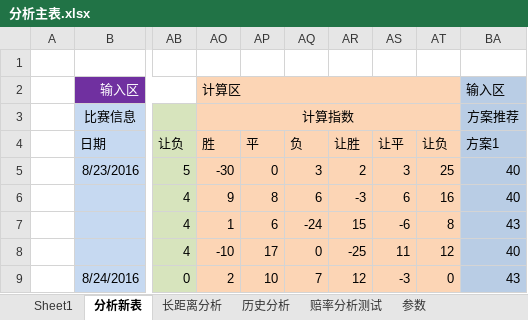
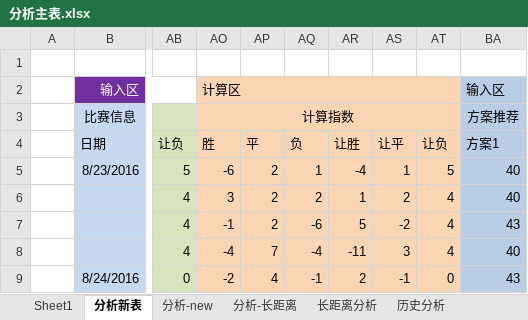
Before and after one commit to sephirothz87/Wtemplate, an Excel workbook: soccer/php/result/analyze/分析主表.xlsx, sheet 分析新表, drawn as a sheet; only a part is shown, gaps mark what is left out; values as stored, in another font and other column widths than the file's, no borders; conditional formats not drawn; the diff covers the shown part only; the diff names each change by its address in the sheet, - before the commit and + after, or states it on an @@ line.

```diff
--- a/soccer/php/result/analyze/分析主表.xlsx (sheet 分析新表)
+++ b/soccer/php/result/analyze/分析主表.xlsx (sheet 分析新表)
+sheet tab: 分析-new
+sheet tab: 分析-长距离
-AO5: -30
+AO5: -6
-AP5: 0
+AP5: 2
-AQ5: 3
+AQ5: 1
-AR5: 2
+AR5: -4
-AS5: 3
+AS5: 1
-AT5: 25
+AT5: 5
-AO6: 9
+AO6: 3
-AP6: 8
+AP6: 2
-AQ6: 6
+AQ6: 2
-AR6: -3
+AR6: 1
-AS6: 6
+AS6: 2
-AT6: 16
+AT6: 4
-AO7: 1
+AO7: -1
-AP7: 6
+AP7: 2
-AQ7: -24
+AQ7: -6
-AR7: 15
+AR7: 5
-AS7: -6
+AS7: -2
-AT7: 8
+AT7: 4
-AO8: -10
+AO8: -4
-AP8: 17
+AP8: 7
-AQ8: 0
+AQ8: -4
-AR8: -25
+AR8: -11
-AS8: 11
+AS8: 3
-AT8: 12
+AT8: 4
-AO9: 2
+AO9: -2
-AP9: 10
+AP9: 4
-AQ9: 7
+AQ9: -1
-AR9: 12
+AR9: 2
-AS9: -3
+AS9: -1
```
Also changed, not shown: 292 edited cells elsewhere in this sheet, sheet 历史分析, sheet 长距离分析, sheet 参数, hidden cells.
